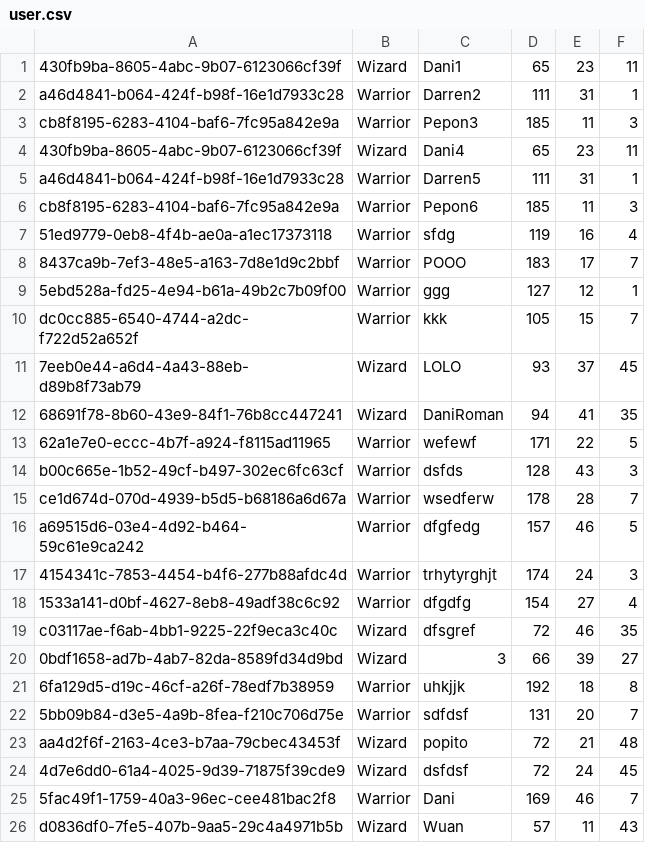
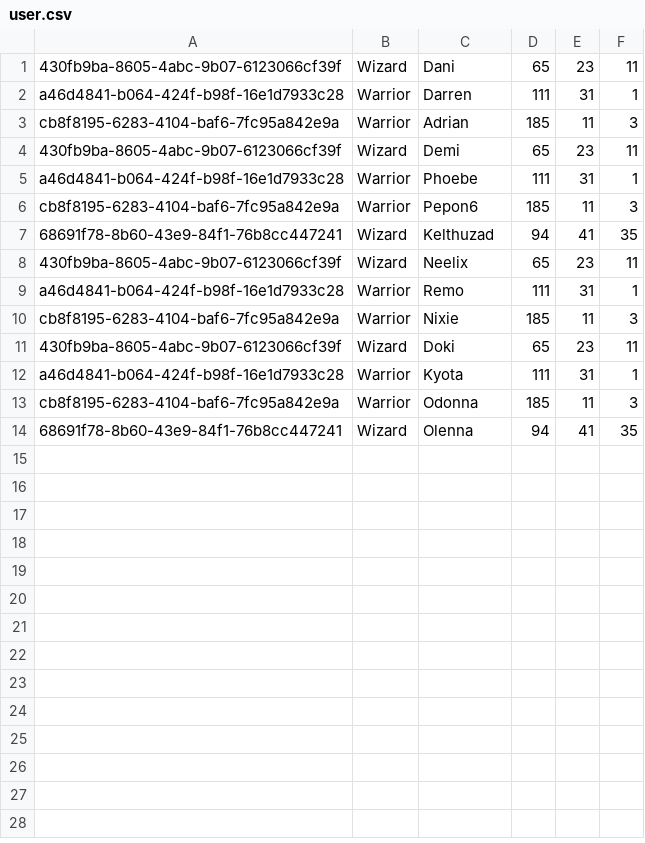
Before and after one commit to J9-PT-IRONHACK-JAVA/JavaHunters-project1-DungeonsAndJava, a CSV file: src/repository/database/userDb/user.csv, drawn as a sheet; only a part is shown; the diff covers the shown part only.

```diff
--- a/src/repository/database/userDb/user.csv
+++ b/src/repository/database/userDb/user.csv
@@ -1,26 +1,14 @@
-430fb9ba-8605-4abc-9b07-6123066cf39f, Wizard ,Dani1, 65, 23, 11
-a46d4841-b064-424f-b98f-16e1d7933c28, Warrior, Darren2, 111, 31, 1
-cb8f8195-6283-4104-baf6-7fc95a842e9a, Warrior, Pepon3, 185, 11, 3
-430fb9ba-8605-4abc-9b07-6123066cf39f, Wizard ,Dani4, 65, 23, 11
-a46d4841-b064-424f-b98f-16e1d7933c28, Warrior, Darren5, 111, 31, 1
+430fb9ba-8605-4abc-9b07-6123066cf39f, Wizard ,Dani, 65, 23, 11
+a46d4841-b064-424f-b98f-16e1d7933c28, Warrior, Darren, 111, 31, 1
+cb8f8195-6283-4104-baf6-7fc95a842e9a, Warrior, Adrian, 185, 11, 3
+430fb9ba-8605-4abc-9b07-6123066cf39f, Wizard ,Demi, 65, 23, 11
+a46d4841-b064-424f-b98f-16e1d7933c28, Warrior, Phoebe, 111, 31, 1
 cb8f8195-6283-4104-baf6-7fc95a842e9a, Warrior, Pepon6, 185, 11, 3
-51ed9779-0eb8-4f4b-ae0a-a1ec17373118, Warrior, sfdg, 119, 16, 4
-8437ca9b-7ef3-48e5-a163-7d8e1d9c2bbf, Warrior, POOO, 183, 17, 7
-5ebd528a-fd25-4e94-b61a-49b2c7b09f00, Warrior, ggg, 127, 12, 1
-dc0cc885-6540-4744-a2dc-f722d52a652f, Warrior, kkk, 105, 15, 7
-7eeb0e44-a6d4-4a43-88eb-d89b8f73ab79, Wizard, LOLO, 93, 37, 45
-68691f78-8b60-43e9-84f1-76b8cc447241, Wizard, DaniRoman, 94, 41, 35
-62a1e7e0-eccc-4b7f-a924-f8115ad11965, Warrior, wefewf, 171, 22, 5
-b00c665e-1b52-49cf-b497-302ec6fc63cf, Warrior, dsfds, 128, 43, 3
-ce1d674d-070d-4939-b5d5-b68186a6d67a, Warrior, wsedferw, 178, 28, 7
-a69515d6-03e4-4d92-b464-59c61e9ca242, Warrior, dfgfedg, 157, 46, 5
-4154341c-7853-4454-b4f6-277b88afdc4d, Warrior, trhytyrghjt, 174, 24, 3
-1533a141-d0bf-4627-8eb8-49adf38c6c92, Warrior, dfgdfg, 154, 27, 4
-c03117ae-f6ab-4bb1-9225-22f9eca3c40c, Wizard, dfsgref, 72, 46, 35
-0bdf1658-ad7b-4ab7-82da-8589fd34d9bd, Wizard, 3, 66, 39, 27
-6fa129d5-d19c-46cf-a26f-78edf7b38959, Warrior, uhkjjk, 192, 18, 8
-5bb09b84-d3e5-4a9b-8fea-f210c706d75e, Warrior, sdfdsf, 131, 20, 7
-aa4d2f6f-2163-4ce3-b7aa-79cbec43453f, Wizard, popito, 72, 21, 48
-4d7e6dd0-61a4-4025-9d39-71875f39cde9, Wizard, dsfdsf, 72, 24, 45
-5fac49f1-1759-40a3-96ec-cee481bac2f8, Warrior, Dani, 169, 46, 7
-d0836df0-7fe5-407b-9aa5-29c4a4971b5b, Wizard, Wuan, 57, 11, 43
+68691f78-8b60-43e9-84f1-76b8cc447241, Wizard, Kelthuzad, 94, 41, 35
+430fb9ba-8605-4abc-9b07-6123066cf39f, Wizard ,Neelix, 65, 23, 11
+a46d4841-b064-424f-b98f-16e1d7933c28, Warrior, Remo, 111, 31, 1
+cb8f8195-6283-4104-baf6-7fc95a842e9a, Warrior, Nixie, 185, 11, 3
+430fb9ba-8605-4abc-9b07-6123066cf39f, Wizard ,Doki, 65, 23, 11
+a46d4841-b064-424f-b98f-16e1d7933c28, Warrior, Kyota, 111, 31, 1
+cb8f8195-6283-4104-baf6-7fc95a842e9a, Warrior, Odonna, 185, 11, 3
+68691f78-8b60-43e9-84f1-76b8cc447241, Wizard, Olenna, 94, 41, 35
```
Also changed, not shown: 5 removed rows elsewhere in this file, src/repository/database/IAdB/difficulty-0.csv, src/repository/database/IAdB/difficulty-1.csv, 1 other file.
